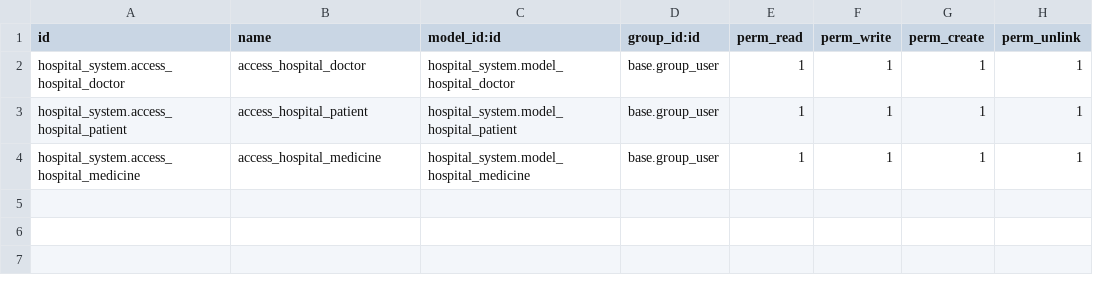
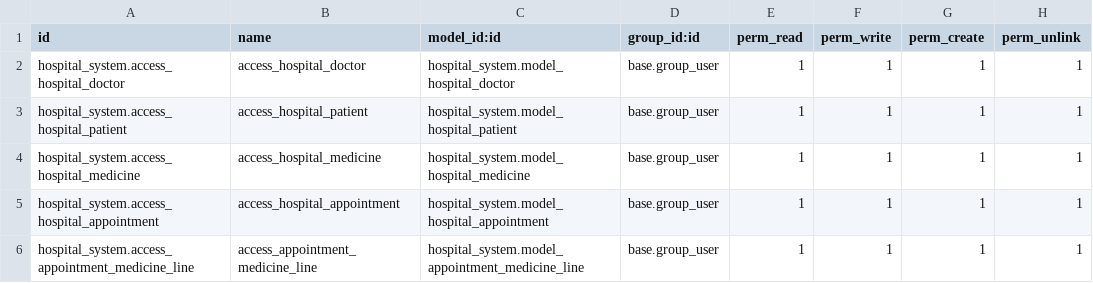
Before and after one commit to selim-reza007/odoo_pratice_project1, a CSV file: hospital_system/security/ir.model.access.csv, drawn as a sheet.

Commit message:
added new model appointment with line model and added xml. Now one2many is working as expected

```diff
--- a/hospital_system/security/ir.model.access.csv
+++ b/hospital_system/security/ir.model.access.csv
@@ -4 +4,3 @@ hospital_system.access_hospital_patient,access_hospital_patient,hospital_system.
 hospital_system.access_hospital_medicine,access_hospital_medicine,hospital_system.model_hospital_medicine,base.group_user,1,1,1,1
+hospital_system.access_hospital_appointment,access_hospital_appointment,hospital_system.model_hospital_appointment,base.group_user,1,1,1,1
+hospital_system.access_appointment_medicine_line,access_appointment_medicine_line,hospital_system.model_appointment_medicine_line,base.group_user,1,1,1,1
```
Also changed, not shown: 5 other files.
